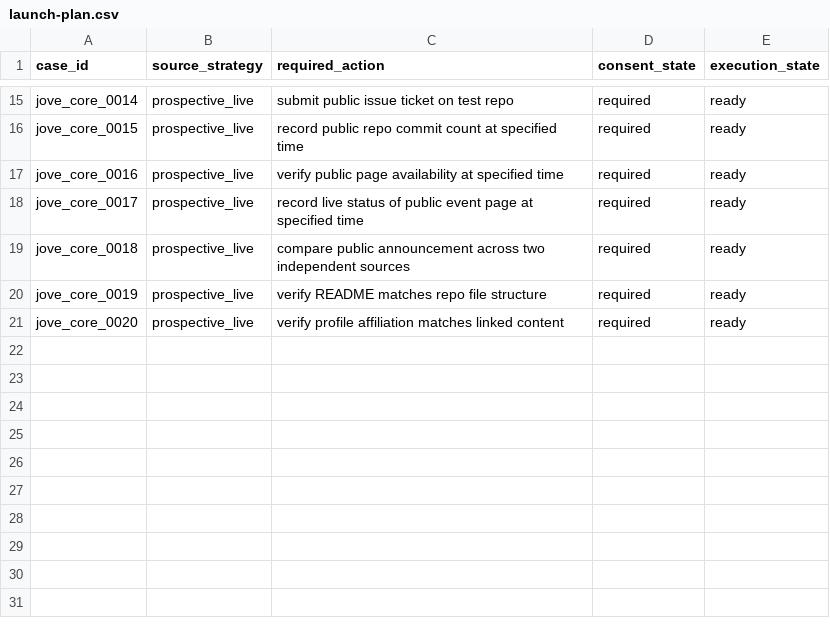
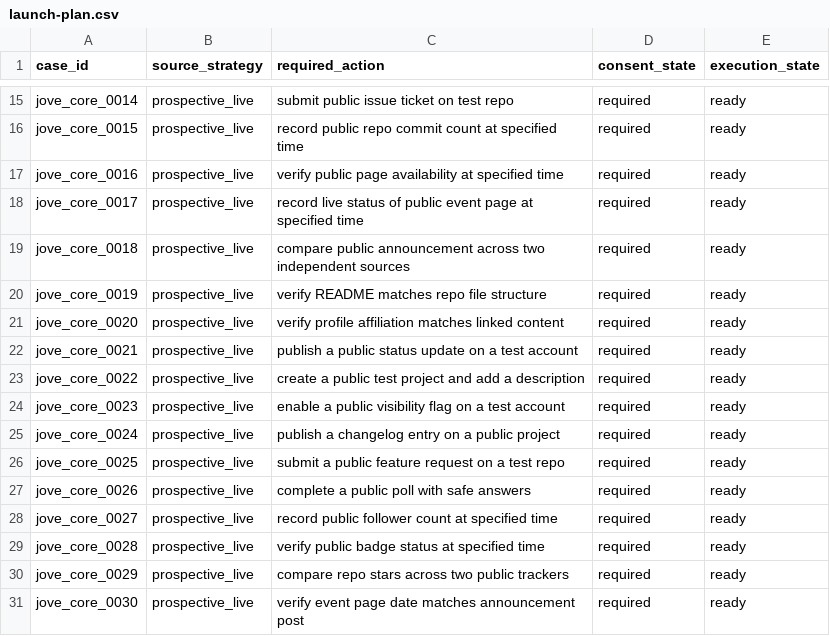
Before and after one commit to ai2humanagent/ai2humanwork, a CSV file: docs/jove-core/pilot/launch-plan.csv, drawn as a sheet; only a part is shown, gaps mark what is left out.

Commit message:
pilot: expand G2 portfolio to 30 slots (5 per class) + task menu

```diff
--- a/docs/jove-core/pilot/launch-plan.csv
+++ b/docs/jove-core/pilot/launch-plan.csv
@@ -21 +21,11 @@ jove_core_0019,prospective_live,verify README matches repo file structure,requir
 jove_core_0020,prospective_live,verify profile affiliation matches linked content,required,ready
+jove_core_0021,prospective_live,publish a public status update on a test account,required,ready
+jove_core_0022,prospective_live,create a public test project and add a description,required,ready
+jove_core_0023,prospective_live,enable a public visibility flag on a test account,required,ready
+jove_core_0024,prospective_live,publish a changelog entry on a public project,required,ready
+jove_core_0025,prospective_live,submit a public feature request on a test repo,required,ready
+jove_core_0026,prospective_live,complete a public poll with safe answers,required,ready
+jove_core_0027,prospective_live,record public follower count at specified time,required,ready
+jove_core_0028,prospective_live,verify public badge status at specified time,required,ready
+jove_core_0029,prospective_live,compare repo stars across two public trackers,required,ready
+jove_core_0030,prospective_live,verify event page date matches announcement post,required,ready
```
Also changed, not shown: docs/jove-core/pilot/manifest.csv, 18 other files.
